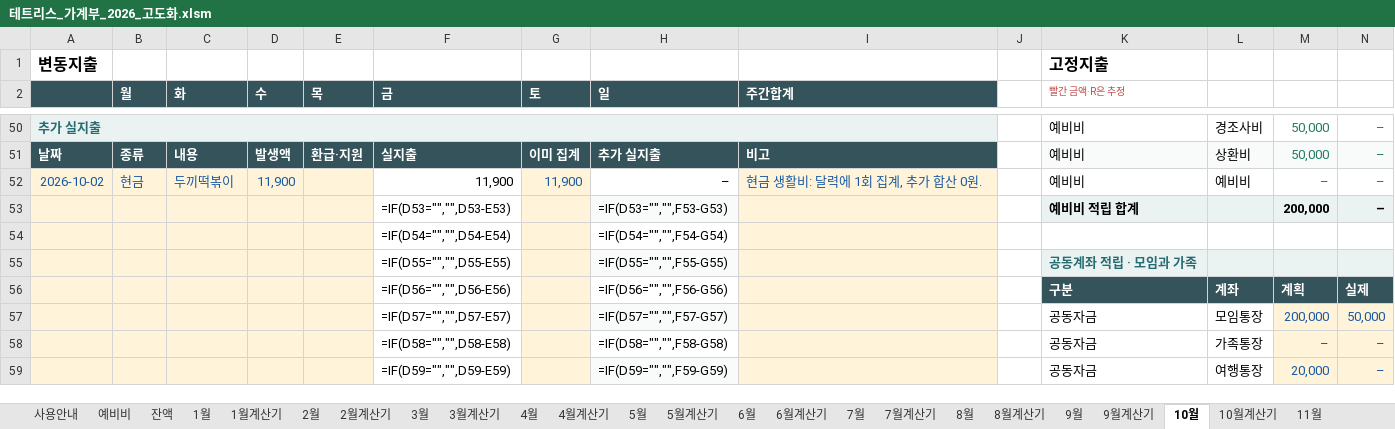
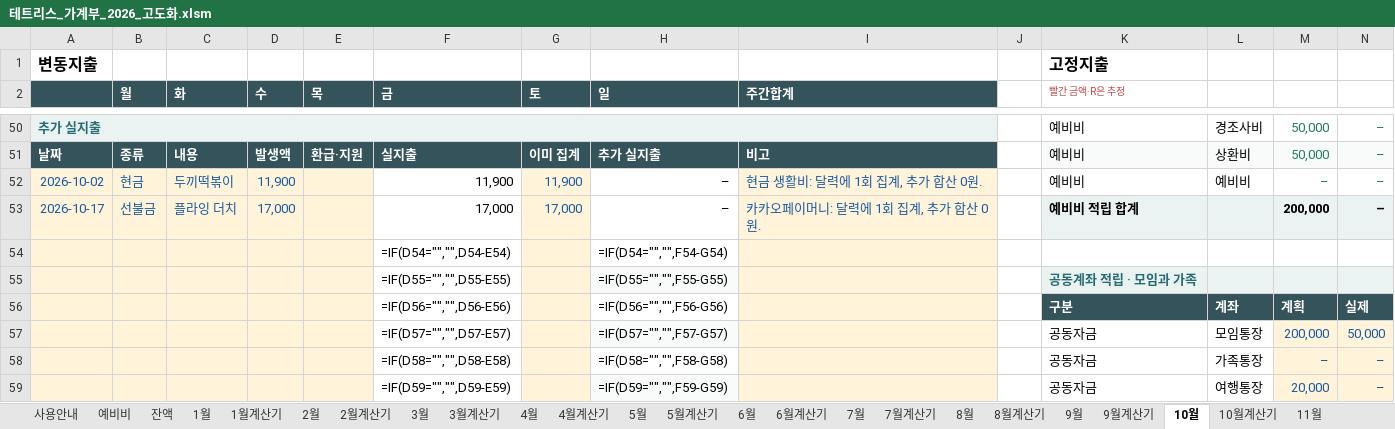
Before and after one commit to devcmy/budgetbook, an Excel workbook: excelWork/테트리스_가계부_2026_고도화.xlsm, sheet 10월, drawn as a sheet; only a part is shown, gaps mark what is left out; values as stored, in another font and other column widths than the file's, no borders; formulas without a stored value are shown as written; conditional formats not drawn; removed rows and columns are numbered as before the commit, all else as after; rows hold the shown columns only; the diff names each change by its address in the sheet, - before the commit and + after, or states it on an @@ line.

```diff
--- a/excelWork/테트리스_가계부_2026_고도화.xlsm (sheet 10월)
+++ b/excelWork/테트리스_가계부_2026_고도화.xlsm (sheet 10월)
-row 53:  |  |  |  |  | =IF(D53="","",D53-E53) |  | =IF(D53="","",F53-G53) |  |  | 예비비 적립 합계 |  | 200,000 | –
+row 53: 2026-10-17 | 선불금 | 플라잉 더치 | 17,000 |  | 17,000 | 17,000 | – | 카카오페이머니: 달력에 1회 집계, 추가 합산 0원. |  | 예비비 적립 합계 |  | 200,000 | –
```
Also changed, not shown: sheet RAW, hidden cells, 16 other files.
